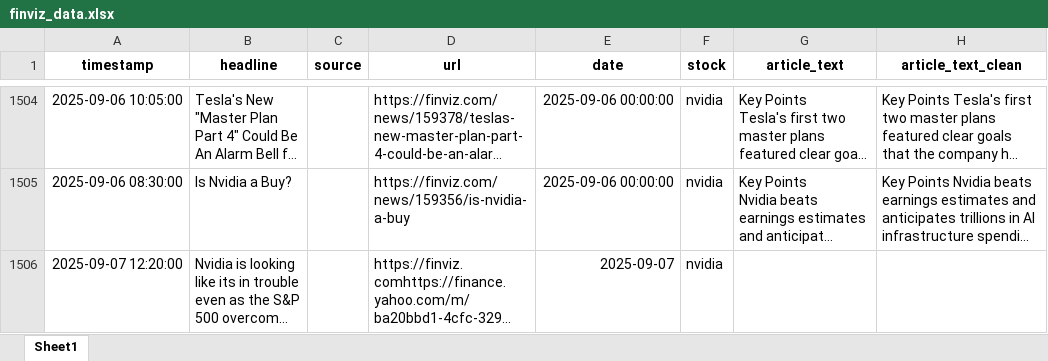
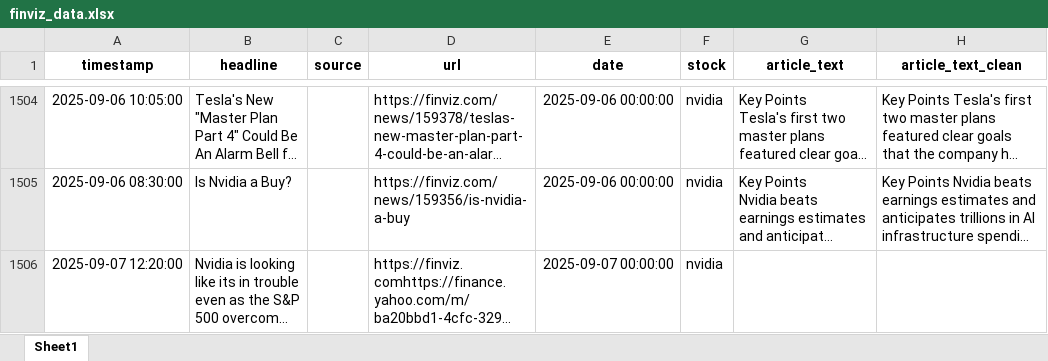
Before and after one commit to Ashkraze/Stocknews-Scrapper, an Excel workbook: finviz_data.xlsx, sheet Sheet1, drawn as a sheet; only a part is shown, gaps mark what is left out; long unchanged cells end in …; values as stored, in another font and other column widths than the file's, no borders; the diff names each change by its address in the sheet, - before the commit and + after, or states it on an @@ line.

```diff
--- a/finviz_data.xlsx (sheet Sheet1)
+++ b/finviz_data.xlsx (sheet Sheet1)
-E1506 (date): 2025-09-07
+E1506 (date): 2025-09-07 00:00:00
```
